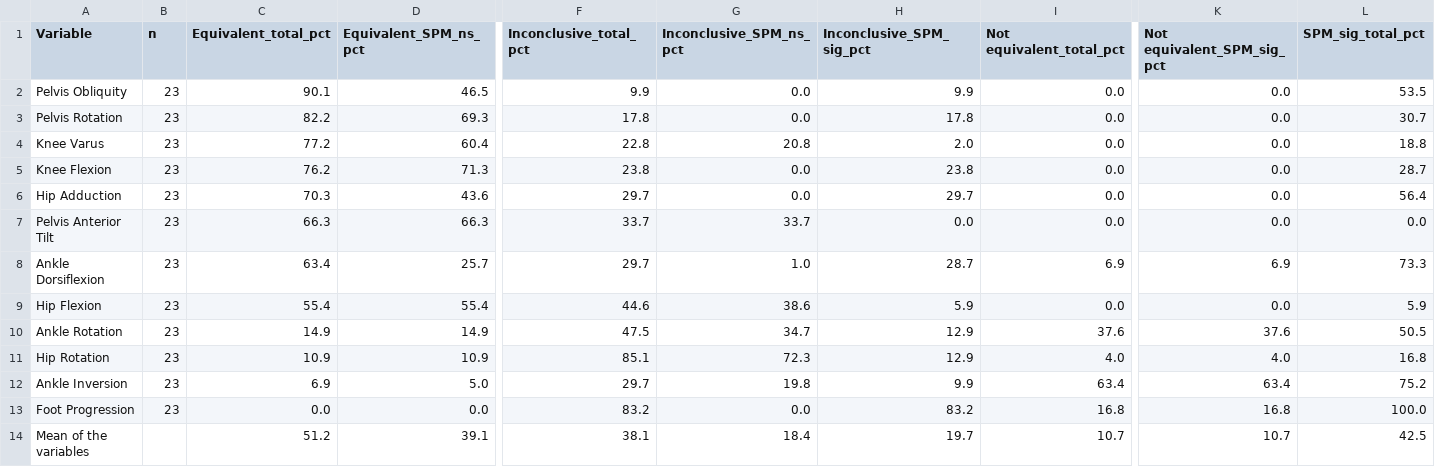
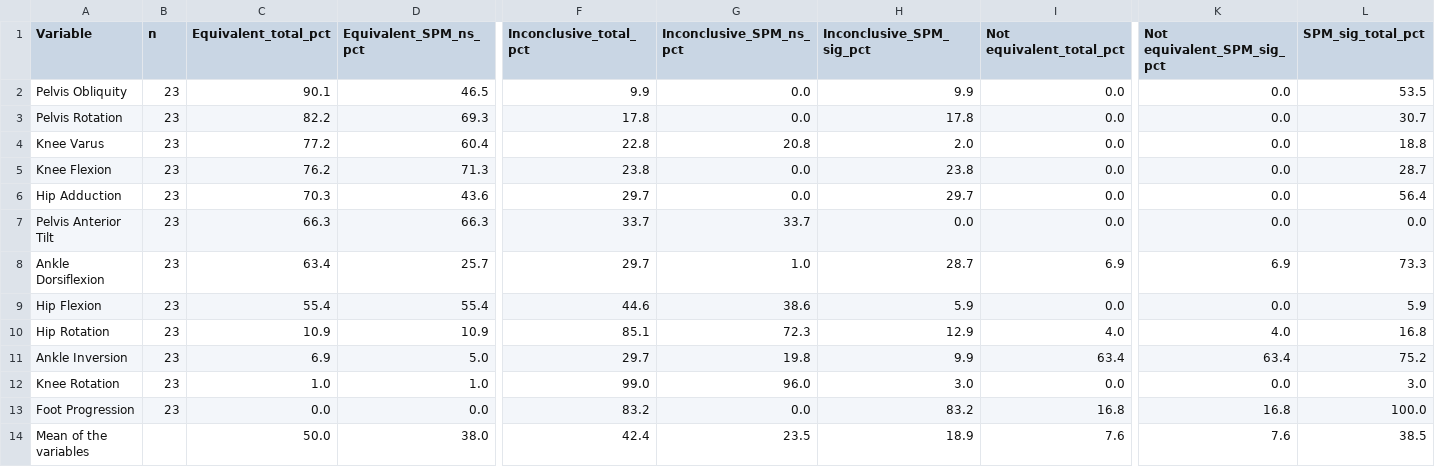
Before and after one commit to m-a-robinson/markerless-equivalence, a CSV file: python_analysis/results/table_equivalence_vs_spm_5deg.csv, drawn as a sheet; only a part is shown, gaps mark what is left out; removed rows and columns are numbered as before the commit, all else as after; rows hold the shown columns only; the diff names each change by its address in the sheet, - before the commit and + after, or states it on an @@ line.

```diff
--- a/python_analysis/results/table_equivalence_vs_spm_5deg.csv
+++ b/python_analysis/results/table_equivalence_vs_spm_5deg.csv
-row 10: Ankle Rotation | 23 | 14.9 | 14.9 | 47.5 | 34.7 | 12.9 | 37.6 | 37.6 | 50.5
+row 12: Knee Rotation | 23 | 1.0 | 1.0 | 99.0 | 96.0 | 3.0 | 0.0 | 0.0 | 3.0
-C14 (Equivalent_total_pct): 51.2
+C14 (Equivalent_total_pct): 50.0
-D14 (Equivalent_SPM_ns_pct): 39.1
+D14 (Equivalent_SPM_ns_pct): 38.0
-F14 (Inconclusive_total_pct): 38.1
+F14 (Inconclusive_total_pct): 42.4
-G14 (Inconclusive_SPM_ns_pct): 18.4
+G14 (Inconclusive_SPM_ns_pct): 23.5
-H14 (Inconclusive_SPM_sig_pct): 19.7
+H14 (Inconclusive_SPM_sig_pct): 18.9
-I14 (Not equivalent_total_pct): 10.7
+I14 (Not equivalent_total_pct): 7.6
-K14 (Not equivalent_SPM_sig_pct): 10.7
+K14 (Not equivalent_SPM_sig_pct): 7.6
-L14 (SPM_sig_total_pct): 42.5
+L14 (SPM_sig_total_pct): 38.5
```
Also changed, not shown: python_analysis/results/equivalence_5deg_summary.csv, python_analysis/results/loa_5deg_summary.csv, 20 other files.
